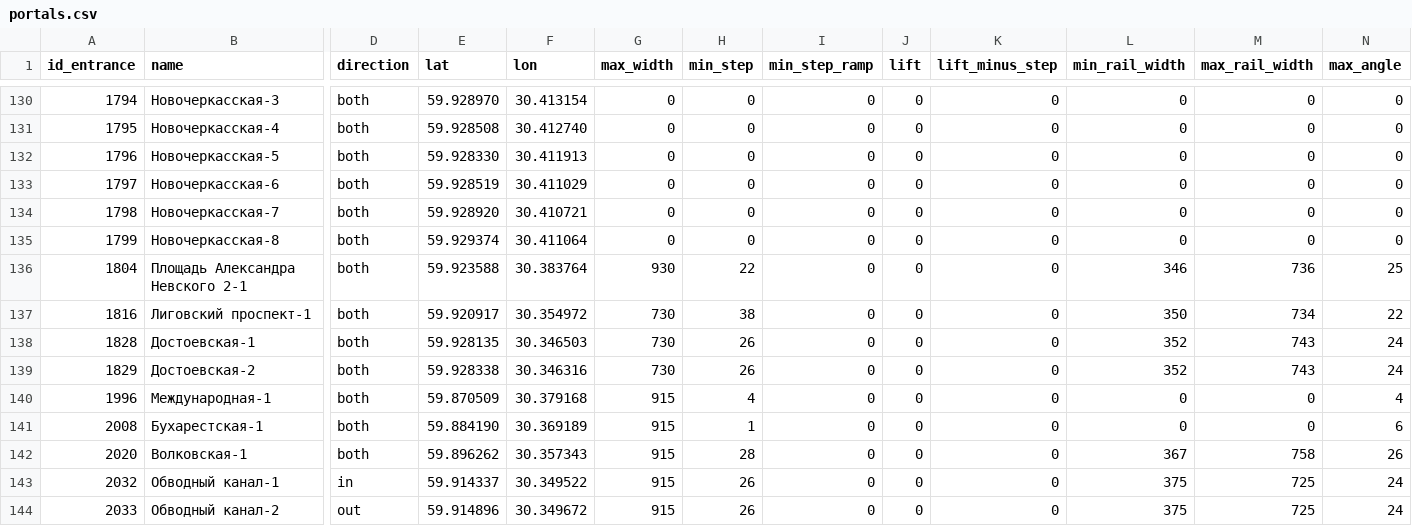
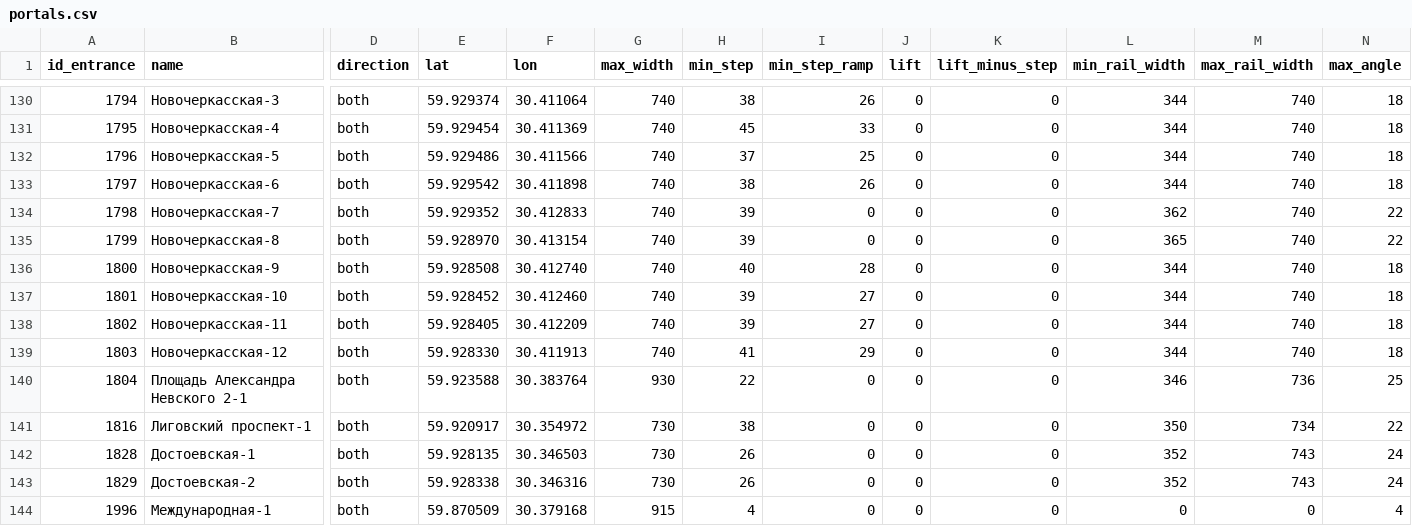
Before and after one commit to nextgis/metro4all, a CSV file: data/spb/portals.csv, drawn as a sheet; only a part is shown, gaps mark what is left out; the shorter side is filled out with more unchanged rows; rows hold the shown columns only; the diff covers the shown part only; the diff names each change by its address in the sheet, - before the commit and + after, or states it on an @@ line.

Commit message:
Василеостровская, Приморская, Новочеркасская, Ладожская

```diff
--- a/data/spb/portals.csv
+++ b/data/spb/portals.csv
-E130 (lat): 59.928970
+E130 (lat): 59.929374
-F130 (lon): 30.413154
+F130 (lon): 30.411064
-G130:G135 (max_width): 0
+G130:G135 (max_width): 740
-H130 (min_step): 0
+H130 (min_step): 38
-I130 (min_step_ramp): 0
+I130 (min_step_ramp): 26
-L130:L133 (min_rail_width): 0
+L130:L133 (min_rail_width): 344
-M130:M135 (max_rail_width): 0
+M130:M135 (max_rail_width): 740
-N130:N133 (max_angle): 0
+N130:N133 (max_angle): 18
-E131 (lat): 59.928508
+E131 (lat): 59.929454
-F131 (lon): 30.412740
+F131 (lon): 30.411369
-H131 (min_step): 0
+H131 (min_step): 45
-I131 (min_step_ramp): 0
+I131 (min_step_ramp): 33
-E132 (lat): 59.928330
+E132 (lat): 59.929486
-F132 (lon): 30.411913
+F132 (lon): 30.411566
-H132 (min_step): 0
+H132 (min_step): 37
-I132 (min_step_ramp): 0
+I132 (min_step_ramp): 25
-E133 (lat): 59.928519
+E133 (lat): 59.929542
-F133 (lon): 30.411029
+F133 (lon): 30.411898
-H133 (min_step): 0
+H133 (min_step): 38
-I133 (min_step_ramp): 0
+I133 (min_step_ramp): 26
-E134 (lat): 59.928920
+E134 (lat): 59.929352
-F134 (lon): 30.410721
+F134 (lon): 30.412833
-H134:H135 (min_step): 0
+H134:H135 (min_step): 39
-L134 (min_rail_width): 0
+L134 (min_rail_width): 362
-N134:N135 (max_angle): 0
+N134:N135 (max_angle): 22
-E135 (lat): 59.929374
+E135 (lat): 59.928970
-F135 (lon): 30.411064
+F135 (lon): 30.413154
-L135 (min_rail_width): 0
+L135 (min_rail_width): 365
+row 136: 1800 | Новочеркасская-9 | both | 59.928508 | 30.412740 | 740 | 40 | 28 | 0 | 0 | 344 | 740 | 18
+row 137: 1801 | Новочеркасская-10 | both | 59.928452 | 30.412460 | 740 | 39 | 27 | 0 | 0 | 344 | 740 | 18
+row 138: 1802 | Новочеркасская-11 | both | 59.928405 | 30.412209 | 740 | 39 | 27 | 0 | 0 | 344 | 740 | 18
+row 139: 1803 | Новочеркасская-12 | both | 59.928330 | 30.411913 | 740 | 41 | 29 | 0 | 0 | 344 | 740 | 18
```
Also changed, not shown: 41 edited cells elsewhere in this file, 1 other file.
